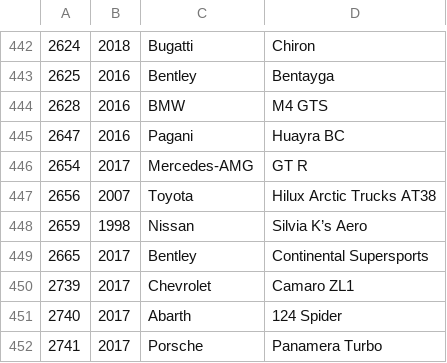
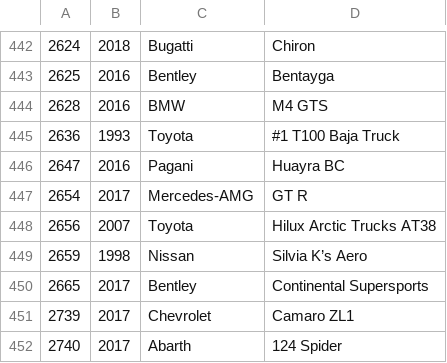
Before and after one commit to bluemanos/forza-motorsport-car-track-ordinal, a CSV file: fm8/cars.csv, drawn as a sheet; only a part is shown, gaps mark what is left out; the shorter side is filled out with more unchanged rows.

Commit message:
Toyota #1 T100 Baja Truck

```diff
--- a/fm8/cars.csv
+++ b/fm8/cars.csv
@@ -444,2 +444,3 @@
 2628,2016,BMW,M4 GTS
+2636,1993,Toyota,#1 T100 Baja Truck
 2647,2016,Pagani,Huayra BC
```
Also changed, not shown: 2 other files.
